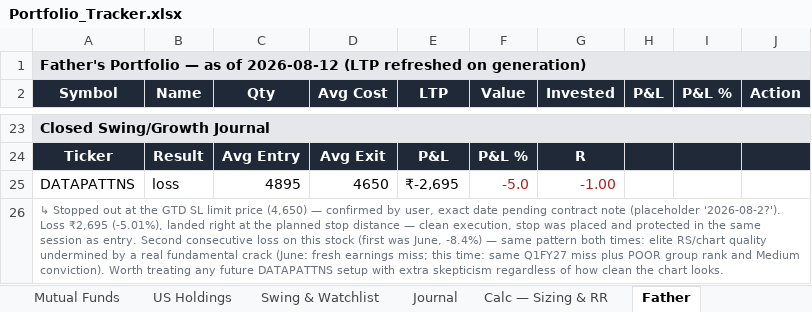
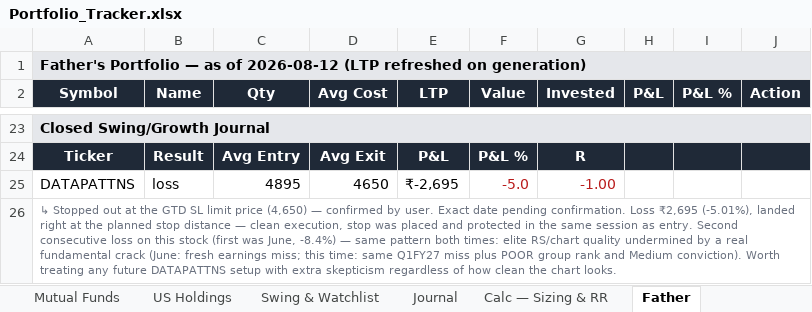
Before and after one commit to aceit247/openbb, an Excel workbook: examples/swing_monitor/Portfolio_Tracker.xlsx, sheet Father, drawn as a sheet; only a part is shown, gaps mark what is left out; values as stored, in another font and other column widths than the file's, no borders; the diff names each change by its address in the sheet, - before the commit and + after, or states it on an @@ line.

```diff
--- a/examples/swing_monitor/Portfolio_Tracker.xlsx (sheet Father)
+++ b/examples/swing_monitor/Portfolio_Tracker.xlsx (sheet Father)
-A26 (Symbol): …confirmed by user, exact date pending contract note (placeholder '2026-08-2?'). Loss ₹2,695…
+A26 (Symbol): …confirmed by user. Exact date pending confirmation. Loss ₹2,695…
```
Also changed, not shown: sheet Dashboard, sheet Journal, sheet Swing & Watchlist, 2 other files.
